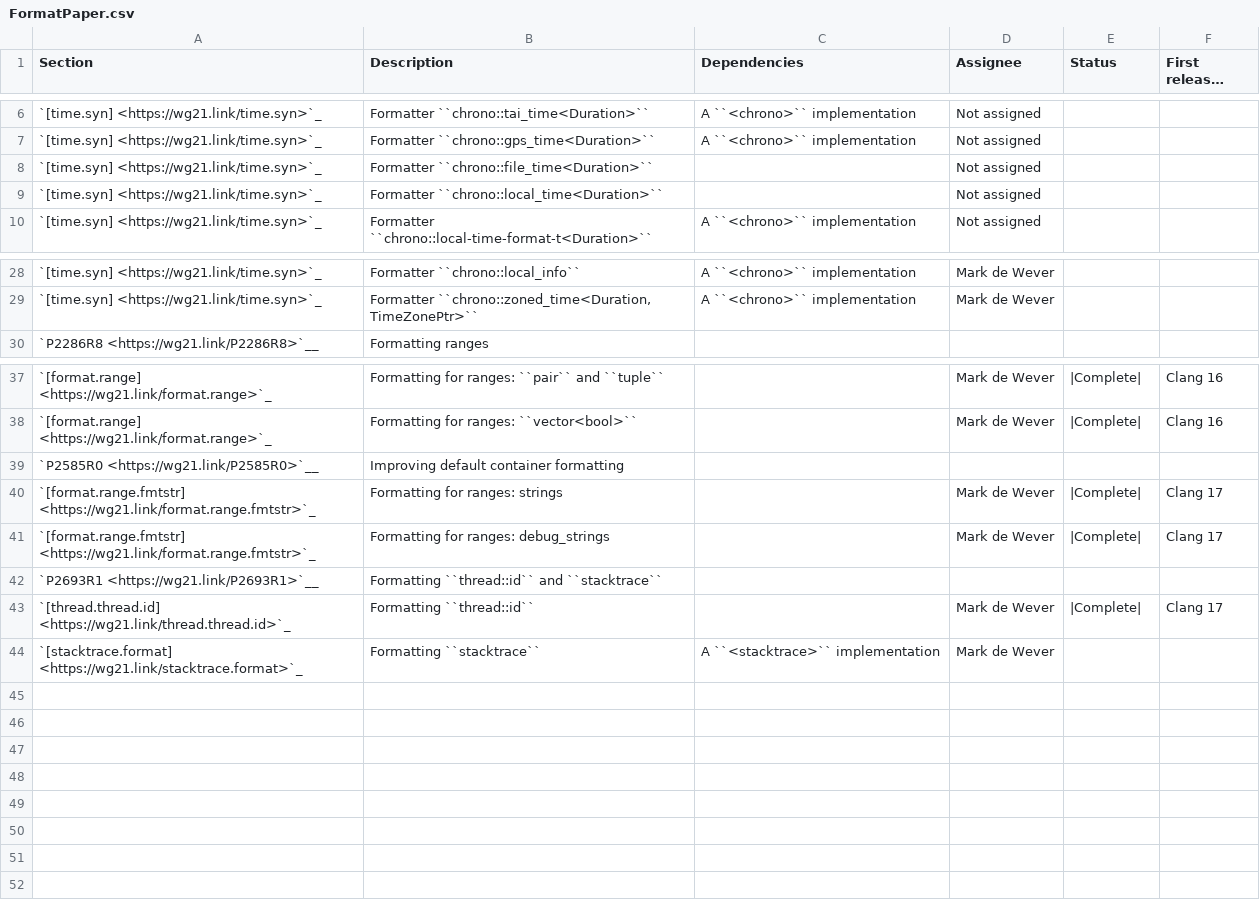
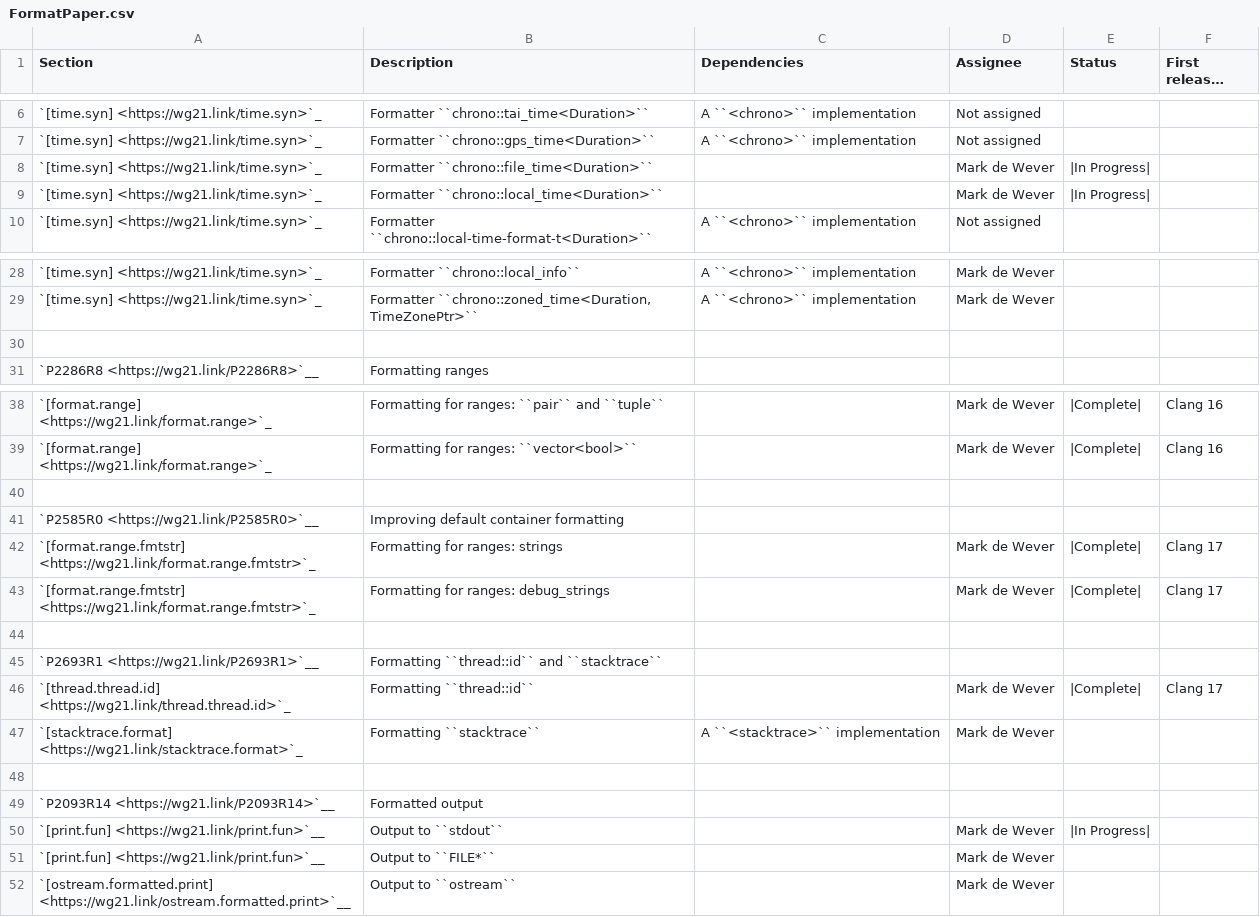
Before and after one commit to CTSRD-CHERI/libcxx, a CSV file: docs/Status/FormatPaper.csv, drawn as a sheet; only a part is shown, gaps mark what is left out; long unchanged cells end in …; the diff names each change by its address in the sheet, - before the commit and + after, or states it on an @@ line.

Commit message:
[libc++][doc] Update format status.
Reviewed By: ldionne, #libc

Differential Revision: https://reviews.llvm.org/D148459

```diff
--- a/docs/Status/FormatPaper.csv
+++ b/docs/Status/FormatPaper.csv
-D8:D9 (Assignee): Not assigned
+D8:D9 (Assignee): Mark de Wever
-E8:E9 (Status): (empty)
+E8:E9 (Status): |In Progress|
+row 30: (empty)
+row 40: (empty)
+row 44: (empty)
+row 48: (empty)
+row 49: `P2093R14 <https://wg21.link/P2093R14>`__ | Formatted output
+row 50: `[print.fun] <https://wg21.link/print.fun>`__ | Output to ``stdout`` |  | Mark de Wever | |In Progress
+row 51: `[print.fun] <https://wg21.link/print.fun>`__ | Output to ``FILE*`` |  | Mark de Wever
+row 52: `[ostream.formatted.print] <https://wg21.link/ostream.formatted.print>`__ | Output to ``ostream`` |  | Mark de Wever
```
